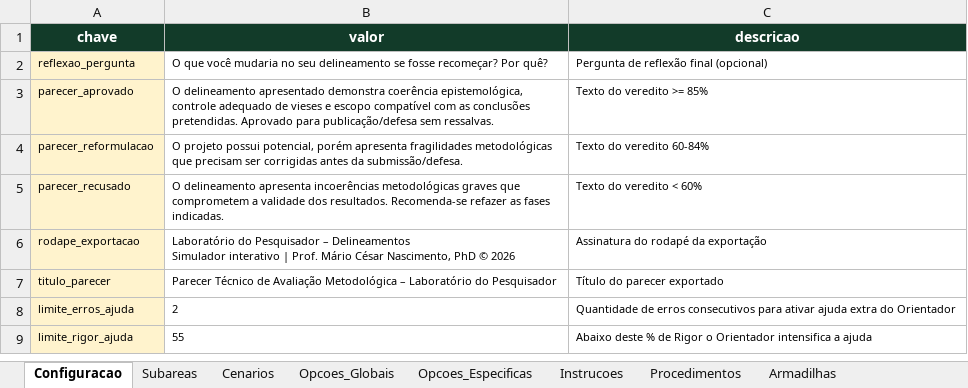
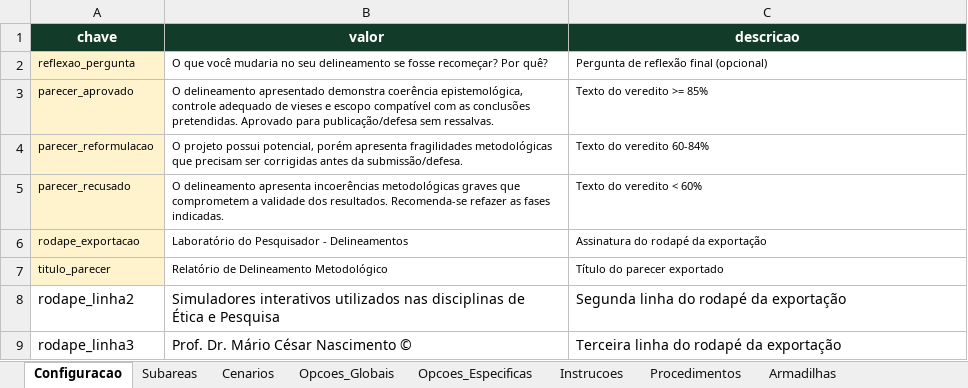
Before and after one commit to DrMarioNascimento/Learning-lab, an Excel workbook: Laboratorio_Pesquisador_Base_Dados.xlsx, sheet Configuracao, drawn as a sheet; values as stored, in another font and other column widths than the file's, no borders; removed rows and columns are numbered as before the commit, all else as after; ↵ is a line break in a cell; the diff names each change by its address in the sheet, - before the commit and + after, or states it on an @@ line.

Commit message:
Add files via upload

```diff
--- a/Laboratorio_Pesquisador_Base_Dados.xlsx (sheet Configuracao)
+++ b/Laboratorio_Pesquisador_Base_Dados.xlsx (sheet Configuracao)
-B6 (valor): …do Pesquisador – Delineamentos ↵ Simulador interativo | Prof. Mário César Nascimento, PhD © 2026
+B6 (valor): …do Pesquisador - Delineamentos
-B7 (valor): Parecer Técnico de Avaliação Metodológica – Laboratório do Pesquisador
+B7 (valor): Relatório de Delineamento Metodológico
-row 8: limite_erros_ajuda | 2 | Quantidade de erros consecutivos para ativar ajuda extra do Orientador
-row 9: limite_rigor_ajuda | 55 | Abaixo deste % de Rigor o Orientador intensifica a ajuda
+row 8: rodape_linha2 | Simuladores interativos utilizados nas disciplinas de Ética e Pesquisa | Segunda linha do rodapé da exportação
+row 9: rodape_linha3 | Prof. Dr. Mário César Nascimento © | Terceira linha do rodapé da exportação
```
Also changed, not shown: sheet Opcoes_Globais.
